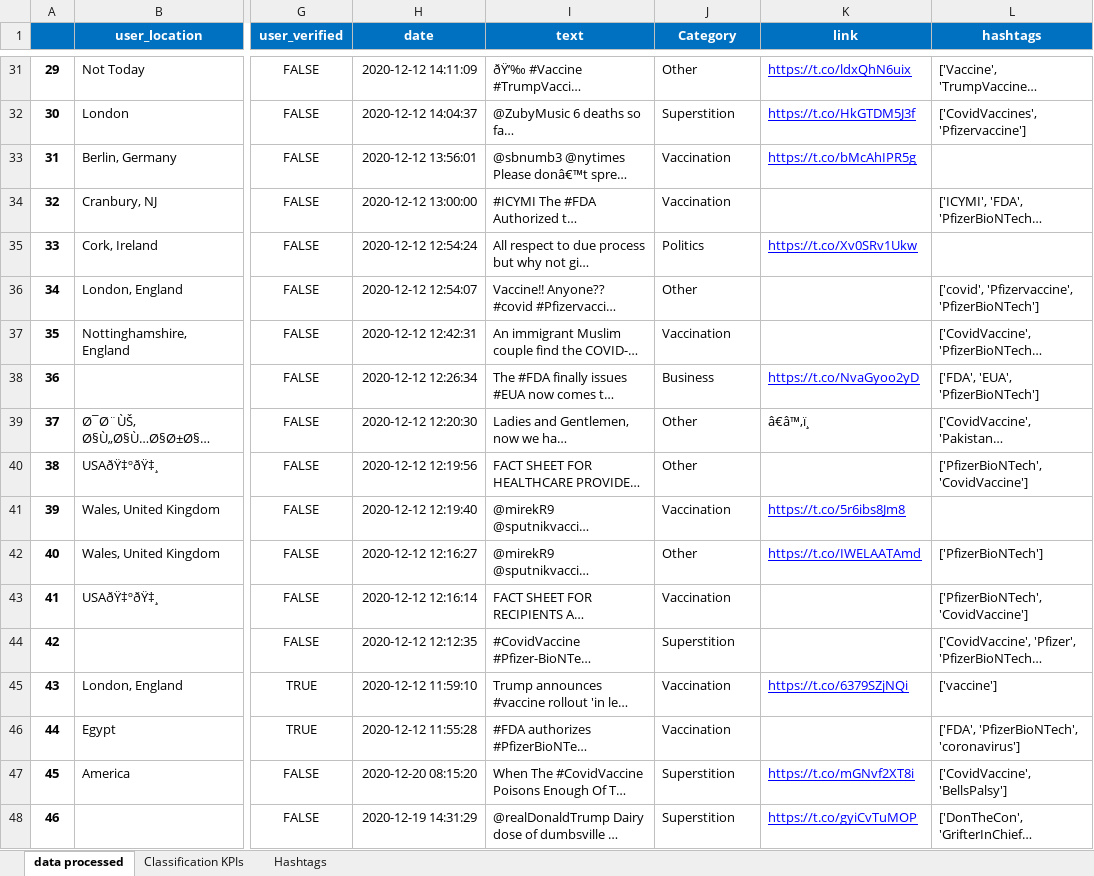
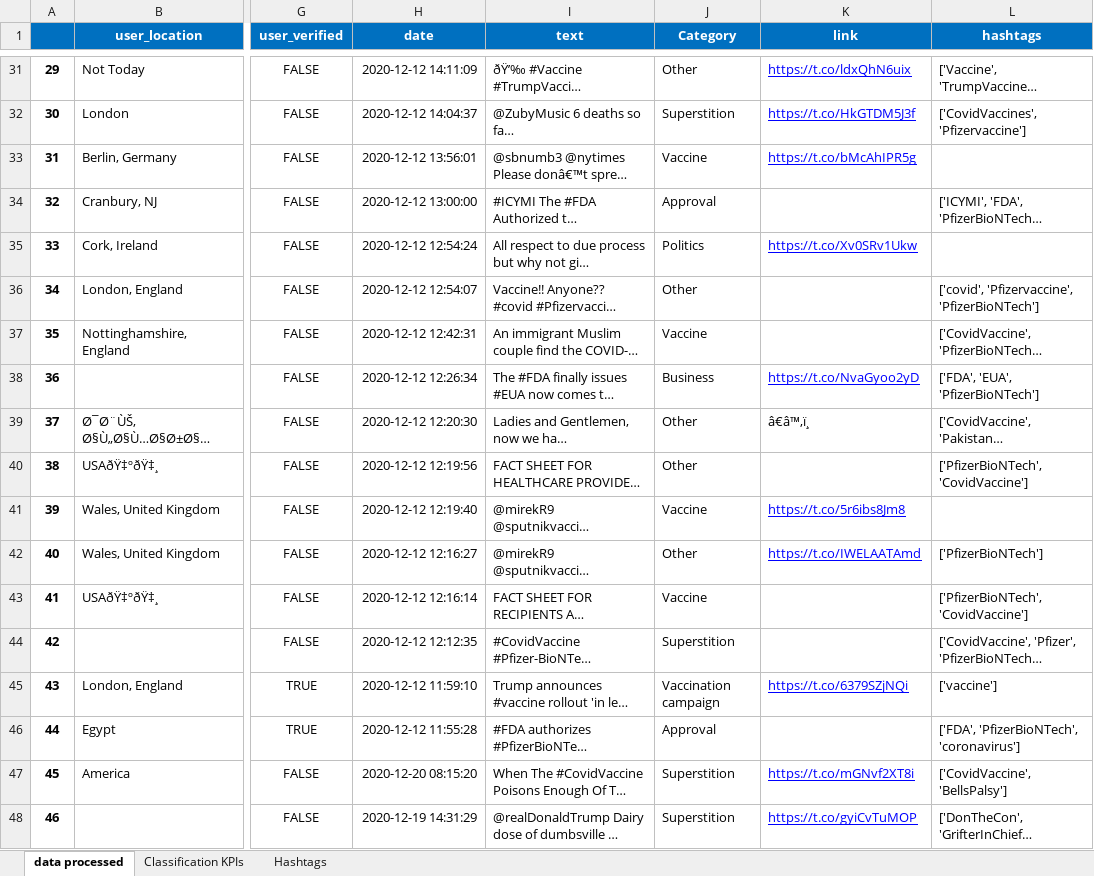
Before and after one commit to waeljrad/COVID19-vaccines, an Excel workbook: vaccination_tweets_processed.xlsx, sheet data processed, drawn as a sheet; only a part is shown, gaps mark what is left out; long unchanged cells end in …; values as stored, in another font and other column widths than the file's, no borders; the diff covers the shown part only; the diff names each change by its address in the sheet, - before the commit and + after, or states it on an @@ line.

```diff
--- a/vaccination_tweets_processed.xlsx (sheet data processed)
+++ b/vaccination_tweets_processed.xlsx (sheet data processed)
-J33 (Category): Vaccination
+J33 (Category): Vaccine
-J34 (Category): Vaccination
+J34 (Category): Approval
-J37 (Category): Vaccination
+J37 (Category): Vaccine
-J41 (Category): Vaccination
+J41 (Category): Vaccine
-J43 (Category): Vaccination
+J43 (Category): Vaccine
-J45 (Category): Vaccination
+J45 (Category): Vaccination campaign
-J46 (Category): Vaccination
+J46 (Category): Approval
```
Also changed, not shown: 153 edited cells elsewhere in this sheet, sheet Classification KPIs, 1 other file.
